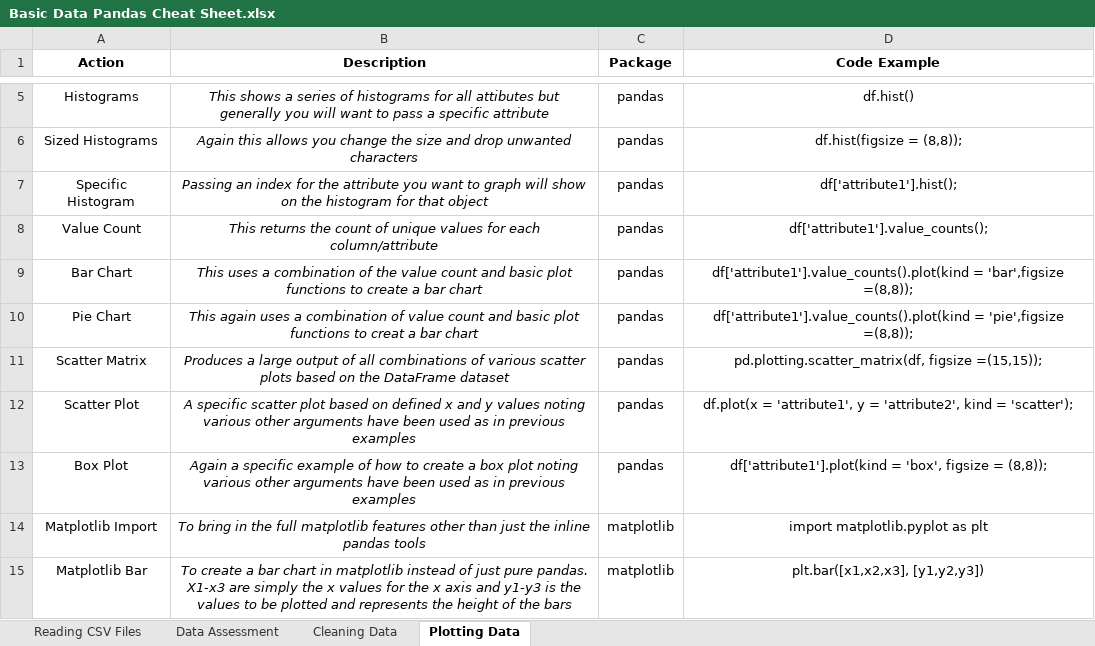
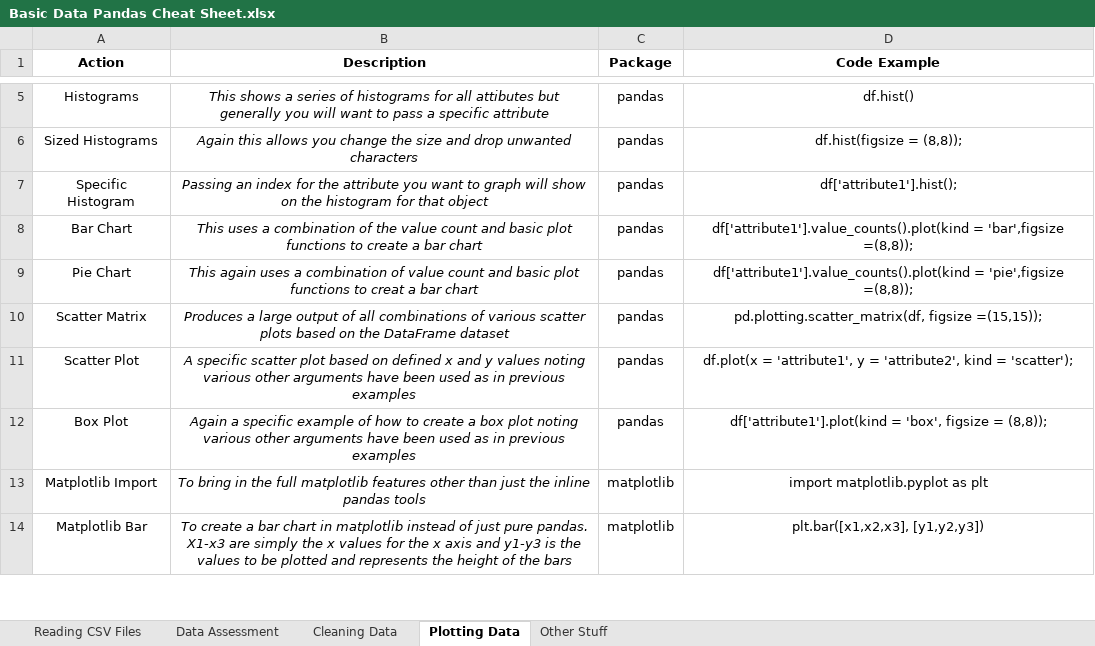
Before and after one commit to cmaclaug/Data-Analyst, an Excel workbook: Project 2 - Investigate a Data Set/Basic Data Pandas Cheat Sheet.xlsx, sheet Plotting Data, drawn as a sheet; only a part is shown, gaps mark what is left out; values as stored, in another font and other column widths than the file's, no borders; the diff names each change by its address in the sheet, - before the commit and + after, or states it on an @@ line.

```diff
--- a/Project 2 - Investigate a Data Set/Basic Data Pandas Cheat Sheet.xlsx (sheet Plotting Data)
+++ b/Project 2 - Investigate a Data Set/Basic Data Pandas Cheat Sheet.xlsx (sheet Plotting Data)
+sheet tab: Other Stuff
-row 8: Value Count | This returns the count of unique values for each column/attribute | pandas | df['attribute1'].value_counts();
```
Also changed, not shown: sheet Cleaning Data, sheet Data Assessment, 18 other files.
